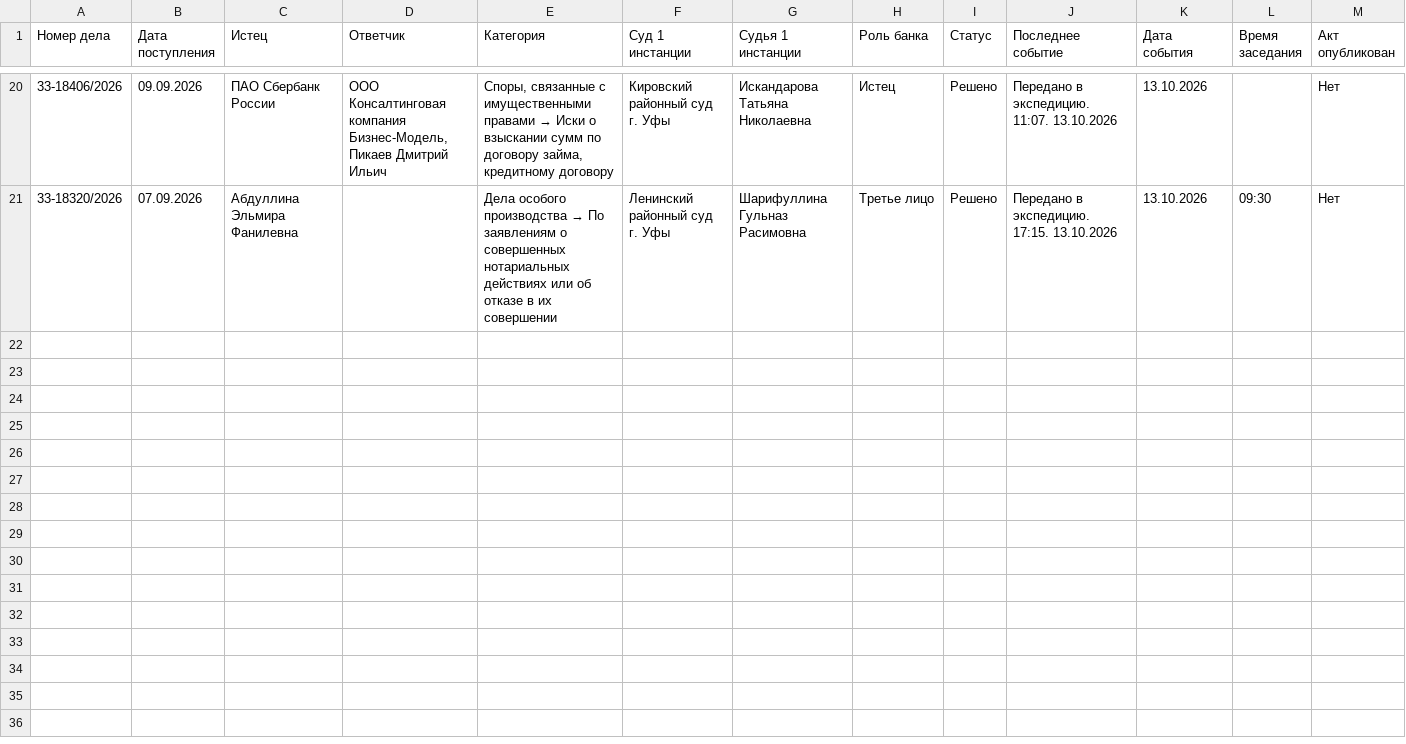
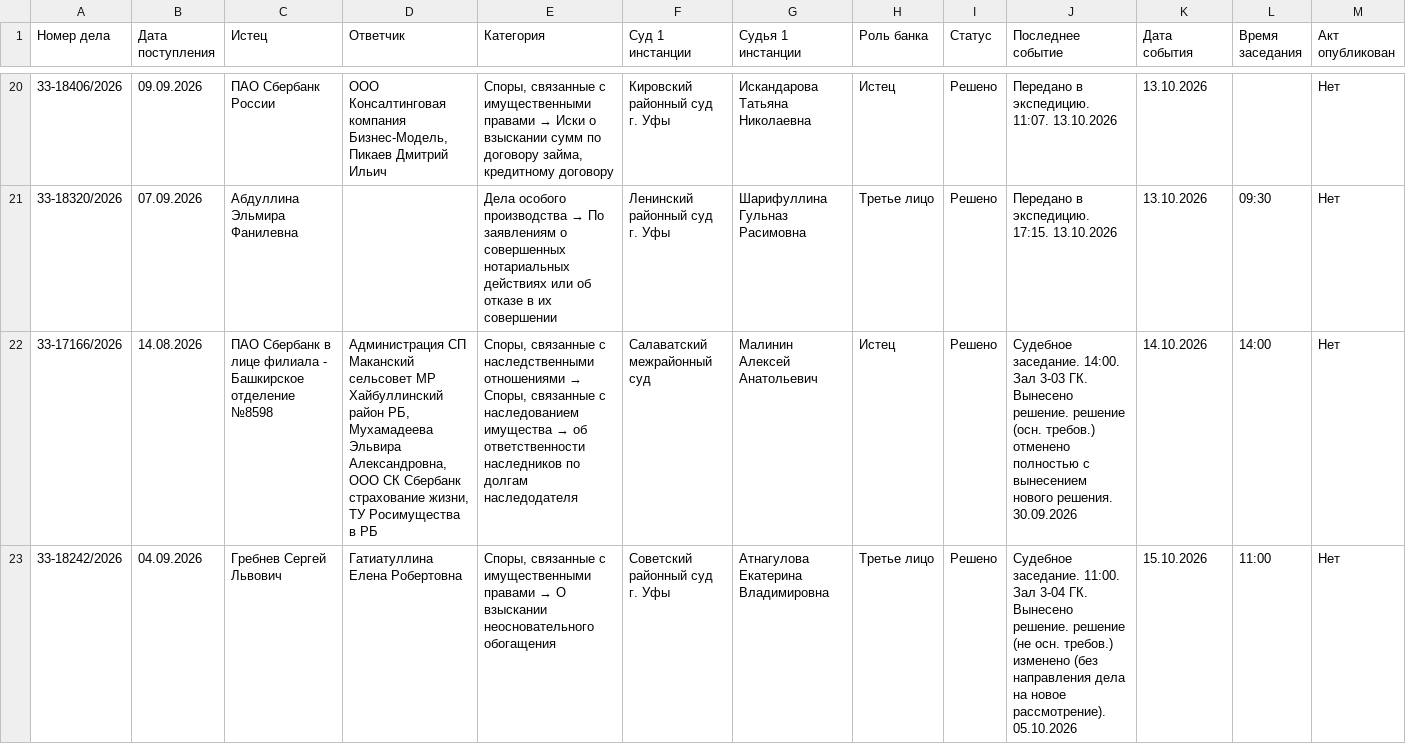
Before and after one commit to SelivanovAS/dashboard-bashkortostan, a CSV file: data/sberbank_cases_archive.csv, drawn as a sheet; only a part is shown, gaps mark what is left out; rows hold the shown columns only; the diff names each change by its address in the sheet, - before the commit and + after, or states it on an @@ line.

```diff
--- a/data/sberbank_cases_archive.csv
+++ b/data/sberbank_cases_archive.csv
+row 22: 33-17166/2026 | 14.08.2026 | ПАО Сбербанк в лице филиала - Башкирское отделение №8598 | Администрация СП Маканский сельсовет МР Хайбуллинский район РБ, Мухамадеева Эльвира Александровна, ООО СК Сбербанк страхование жизни, ТУ Росимущества в РБ | Споры, связанные с наследственными отношениями → Споры, связанные с наследованием имущества → об ответственности наследников по долгам наследодателя | Салаватский межрайонный суд | Малинин Алексей Анатольевич | Истец | Решено | Судебное заседание. 14:00. Зал 3-03 ГК. Вынесено решение. решение (осн. требов.) отменено полностью с вынесением нового решения. 30.09.2026 | 14.10.2026 | 14:00 | Нет
+row 23: 33-18242/2026 | 04.09.2026 | Гребнев Сергей Львович | Гатиатуллина Елена Робертовна | Споры, связанные с имущественными правами → О взыскании неосновательного обогащения | Советский районный суд г. Уфы | Атнагулова Екатерина Владимировна | Третье лицо | Решено | Судебное заседание. 11:00. Зал 3-04 ГК. Вынесено решение. решение (не осн. требов.) изменено (без направления дела на новое рассмотрение). 05.10.2026 | 15.10.2026 | 11:00 | Нет
```
Also changed, not shown: data/sberbank_cases.csv, 12 other files.
